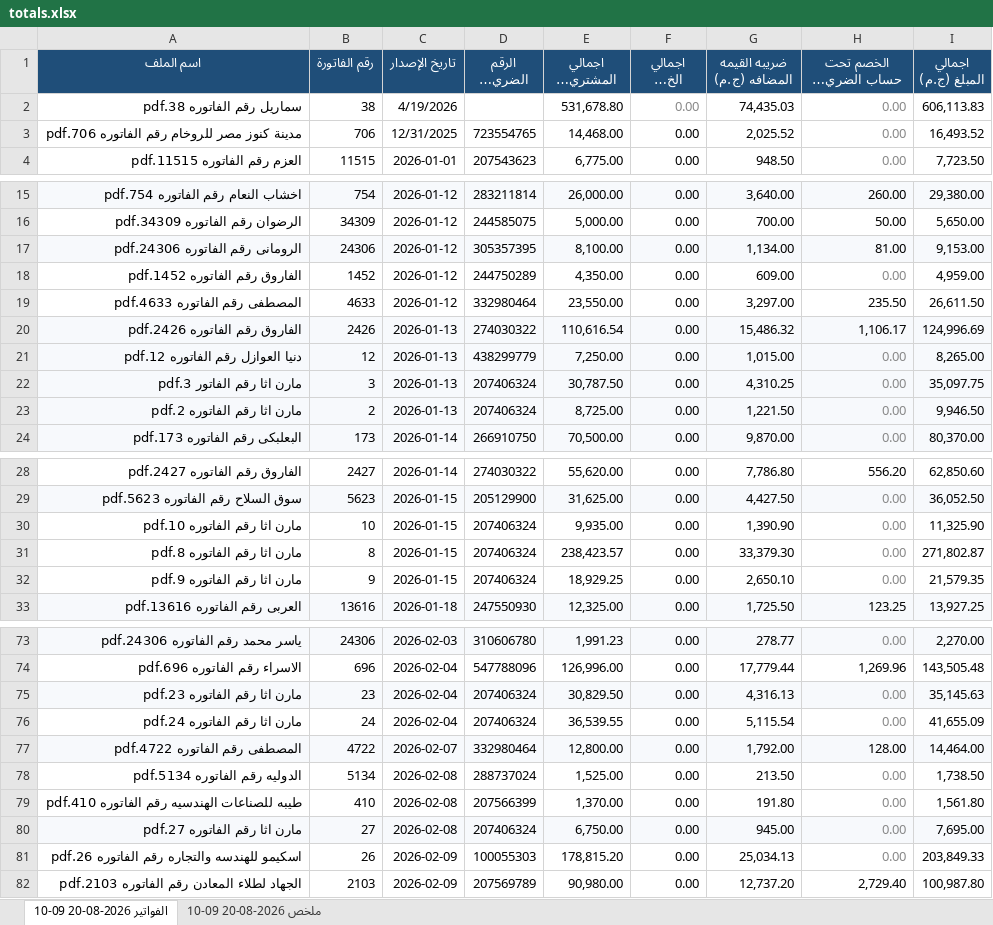
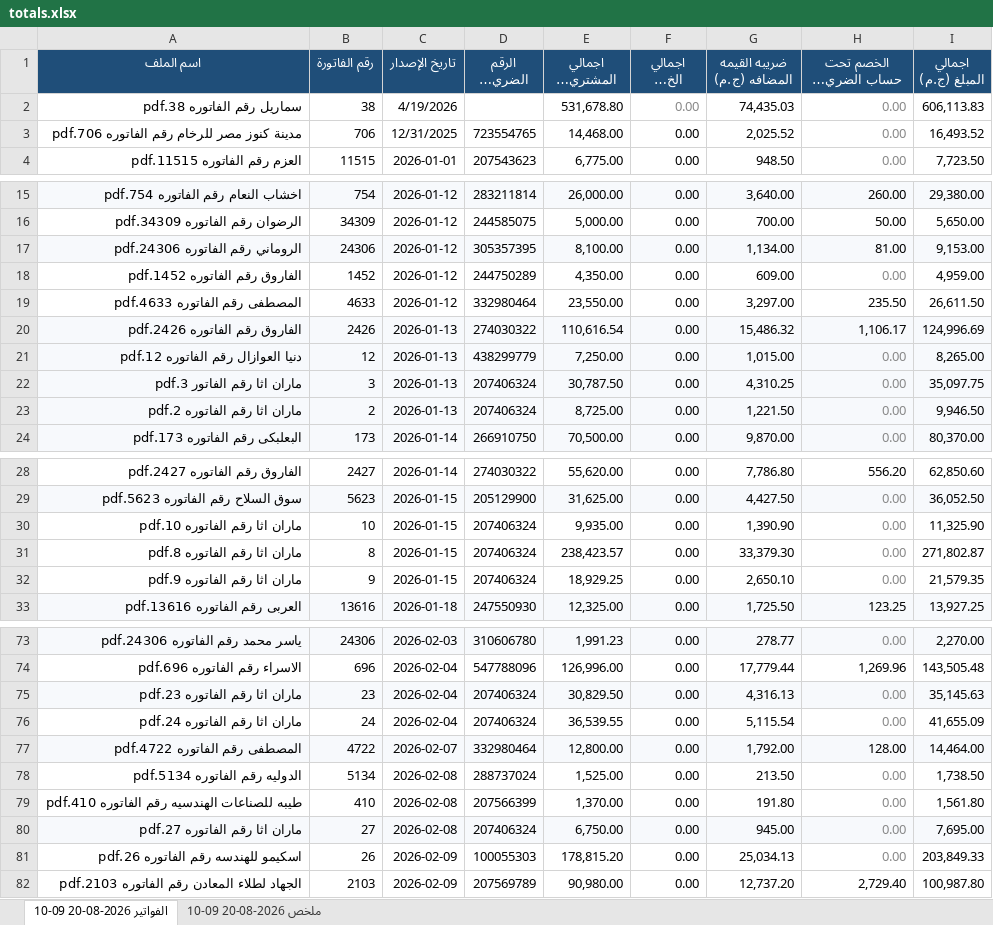
Before and after one commit to moggroupdev/erp-server, an Excel workbook: data/invoices/totals.xlsx, sheet الفواتير 2026-08-20 09-10, drawn as a sheet; only a part is shown, gaps mark what is left out; long unchanged cells end in …; values as stored, in another font and other column widths than the file's, no borders; the diff covers the shown part only; the diff names each change by its address in the sheet, - before the commit and + after, or states it on an @@ line.

Commit message:
Update invoice and transaction Excel files with new revisions

```diff
--- a/data/invoices/totals.xlsx (sheet الفواتير 2026-08-20 09-10)
+++ b/data/invoices/totals.xlsx (sheet الفواتير 2026-08-20 09-10)
-A3 (اسم الملف): مدينة كنوز مصر للروخام رقم الفاتوره 706.pdf
+A3 (اسم الملف): مدينة كنوز مصر للرخام رقم الفاتوره 706.pdf
-A17 (اسم الملف): الرومانى رقم الفاتوره 24306.pdf
+A17 (اسم الملف): الروماني رقم الفاتوره 24306.pdf
-A21 (اسم الملف): دنيا العوازل رقم الفاتوره 12.pdf
+A21 (اسم الملف): دنيا العوازال رقم الفاتوره 12.pdf
-A22 (اسم الملف): مارن اثا رقم الفاتور 3.pdf
+A22 (اسم الملف): ماران اثا رقم الفاتور 3.pdf
-A23 (اسم الملف): مارن اثا رقم الفاتوره 2.pdf
+A23 (اسم الملف): ماران اثا رقم الفاتوره 2.pdf
-A30 (اسم الملف): مارن اثا رقم الفاتوره 10.pdf
+A30 (اسم الملف): ماران اثا رقم الفاتوره 10.pdf
-A31 (اسم الملف): مارن اثا رقم الفاتوره 8.pdf
+A31 (اسم الملف): ماران اثا رقم الفاتوره 8.pdf
-A32 (اسم الملف): مارن اثا رقم الفاتوره 9.pdf
+A32 (اسم الملف): ماران اثا رقم الفاتوره 9.pdf
-A75 (اسم الملف): مارن اثا رقم الفاتوره 23.pdf
+A75 (اسم الملف): ماران اثا رقم الفاتوره 23.pdf
-A76 (اسم الملف): مارن اثا رقم الفاتوره 24.pdf
+A76 (اسم الملف): ماران اثا رقم الفاتوره 24.pdf
-A80 (اسم الملف): مارن اثا رقم الفاتوره 27.pdf
+A80 (اسم الملف): ماران اثا رقم الفاتوره 27.pdf
-A81 (اسم الملف): اسكيمو للهندسه والتجاره رقم الفاتوره 26.pdf
+A81 (اسم الملف): اسكيمو للهندسه رقم الفاتوره 26.pdf
```
Also changed, not shown: 8 edited cells elsewhere in this sheet, data/transactions/أذونات الإضافة لشهر 5.xlsx.
